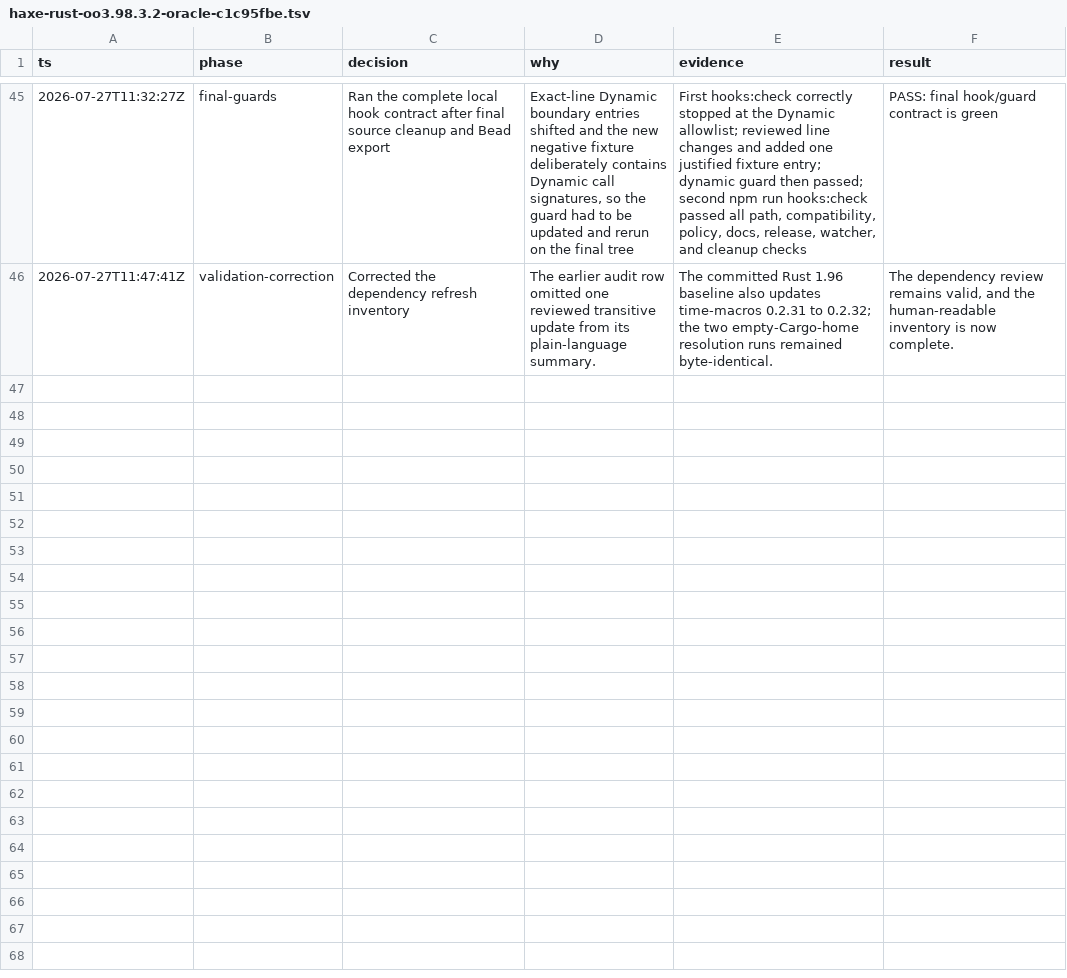
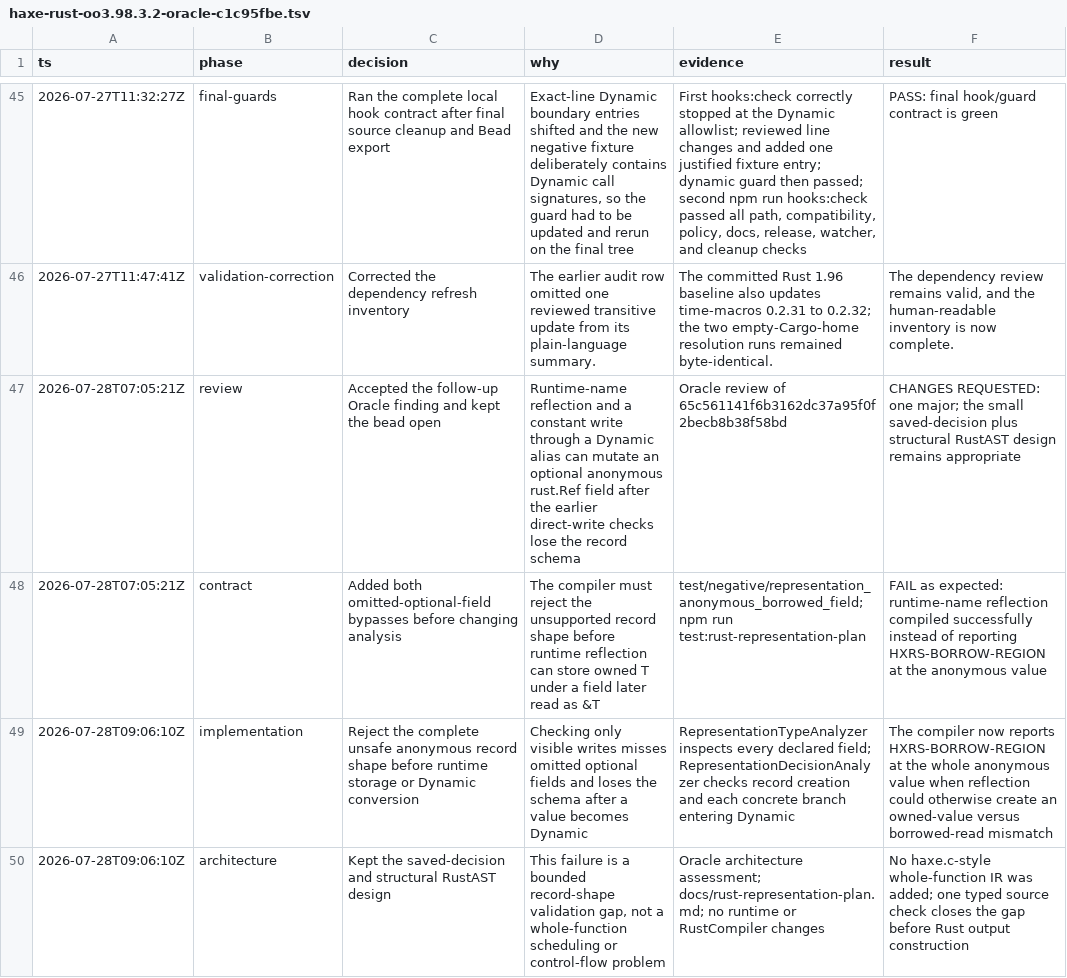
Before and after one commit to fullofcaffeine/reflaxe.rust, a TSV file: .audit/haxe-rust-oo3.98.3.2-oracle-c1c95fbe.tsv, drawn as a sheet; only a part is shown, gaps mark what is left out; the diff covers the shown part only.

Commit message:
fix(compiler): reject unsafe anonymous borrow shapes
A runtime anonymous record could declare an optional rust.Ref field without storing it yet. Reflection could later write through a runtime field name or a Dynamic alias, after the compiler no longer knew the record's field types. The write stored an owned value, but a typed read still asked for a borrowed value and could panic at runtime.

The compiler now checks every declared field before it creates that runtime record or converts it to Dynamic, including omitted optional fields and concrete branches inside if/switch results. Direct writes still point to the value being stored; omitted fields point to the record value whose shape is unsupported. Iterator-shaped anonymous values keep their existing behavior.

This stays within the existing saved-decision plus structural Rust AST design; it does not add a whole-function IR or a runtime workaround. The focused representation test, the complete 6,253-second repository suite, the independent codex-hxrust portable/metal checks, final hooks, and a fresh xhigh review all passed. The Bead remains open for the next external Oracle review.

```diff
--- a/.audit/haxe-rust-oo3.98.3.2-oracle-c1c95fbe.tsv
+++ b/.audit/haxe-rust-oo3.98.3.2-oracle-c1c95fbe.tsv
@@ -46 +46,5 @@ ts	phase	decision	why	evidence	result
 2026-07-27T11:47:41Z	validation-correction	Corrected the dependency refresh inventory	The earlier audit row omitted one reviewed transitive update from its plain-language summary.	The committed Rust 1.96 baseline also updates time-macros 0.2.31 to 0.2.32; the two empty-Cargo-home resolution runs remained byte-identical.	The dependency review remains valid, and the human-readable inventory is now complete.
+2026-07-28T07:05:21Z	review	Accepted the follow-up Oracle finding and kept the bead open	Runtime-name reflection and a constant write through a Dynamic alias can mutate an optional anonymous rust.Ref field after the earlier direct-write checks lose the record schema	Oracle review of 65c561141f6b3162dc37a95f0f2becb8b38f58bd	CHANGES REQUESTED: one major; the small saved-decision plus structural RustAST design remains appropriate
+2026-07-28T07:05:21Z	contract	Added both omitted-optional-field bypasses before changing analysis	The compiler must reject the unsupported record shape before runtime reflection can store owned T under a field later read as &T	test/negative/representation_anonymous_borrowed_field; npm run test:rust-representation-plan	FAIL as expected: runtime-name reflection compiled successfully instead of reporting HXRS-BORROW-REGION at the anonymous value
+2026-07-28T09:06:10Z	implementation	Reject the complete unsafe anonymous record shape before runtime storage or Dynamic conversion	Checking only visible writes misses omitted optional fields and loses the schema after a value becomes Dynamic	RepresentationTypeAnalyzer inspects every declared field; RepresentationDecisionAnalyzer checks record creation and each concrete branch entering Dynamic	The compiler now reports HXRS-BORROW-REGION at the whole anonymous value when reflection could otherwise create an owned-value versus borrowed-read mismatch
+2026-07-28T09:06:10Z	architecture	Kept the saved-decision and structural RustAST design	This failure is a bounded record-shape validation gap, not a whole-function scheduling or control-flow problem	Oracle architecture assessment; docs/rust-representation-plan.md; no runtime or RustCompiler changes	No haxe.c-style whole-function IR was added; one typed source check closes the gap before Rust output construction
```
Also changed, not shown: 3 added rows elsewhere in this file, 11 other files.
